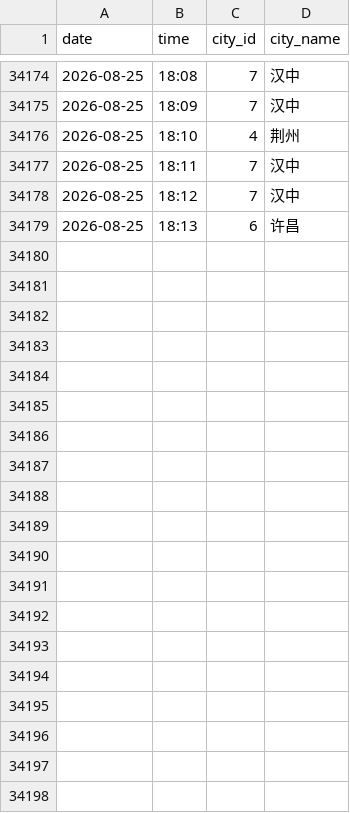
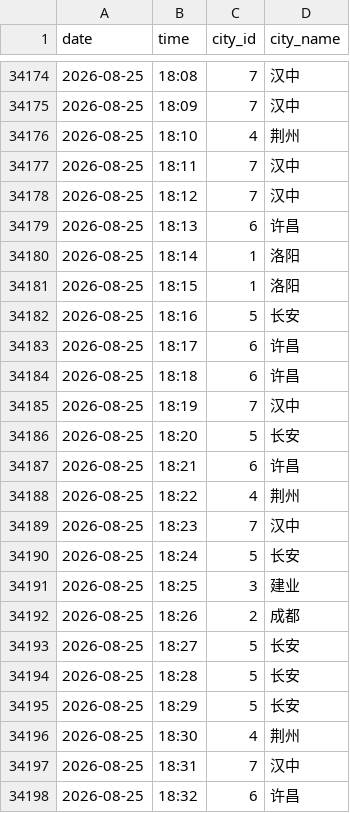
Before and after one commit to ershuidesign/sanguo, a CSV file: data/raw_records/records.csv, drawn as a sheet; only a part is shown, gaps mark what is left out; the diff covers the shown part only; the diff names each change by its address in the sheet, - before the commit and + after, or states it on an @@ line.

```diff
--- a/data/raw_records/records.csv
+++ b/data/raw_records/records.csv
+row 34180: 2026-08-25 | 18:14 | 1 | 洛阳
+row 34181: 2026-08-25 | 18:15 | 1 | 洛阳
+row 34182: 2026-08-25 | 18:16 | 5 | 长安
+row 34183: 2026-08-25 | 18:17 | 6 | 许昌
+row 34184: 2026-08-25 | 18:18 | 6 | 许昌
+row 34185: 2026-08-25 | 18:19 | 7 | 汉中
+row 34186: 2026-08-25 | 18:20 | 5 | 长安
+row 34187: 2026-08-25 | 18:21 | 6 | 许昌
+row 34188: 2026-08-25 | 18:22 | 4 | 荆州
+row 34189: 2026-08-25 | 18:23 | 7 | 汉中
+row 34190: 2026-08-25 | 18:24 | 5 | 长安
+row 34191: 2026-08-25 | 18:25 | 3 | 建业
+row 34192: 2026-08-25 | 18:26 | 2 | 成都
+row 34193: 2026-08-25 | 18:27 | 5 | 长安
+row 34194: 2026-08-25 | 18:28 | 5 | 长安
+row 34195: 2026-08-25 | 18:29 | 5 | 长安
+row 34196: 2026-08-25 | 18:30 | 4 | 荆州
+row 34197: 2026-08-25 | 18:31 | 7 | 汉中
+row 34198: 2026-08-25 | 18:32 | 6 | 许昌
```
Also changed, not shown: 21 added rows elsewhere in this file, data/raw_records/tower_records.csv, 6 other files.
